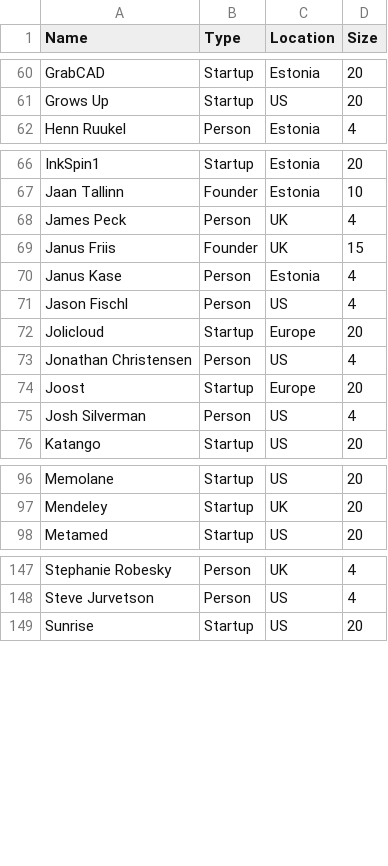
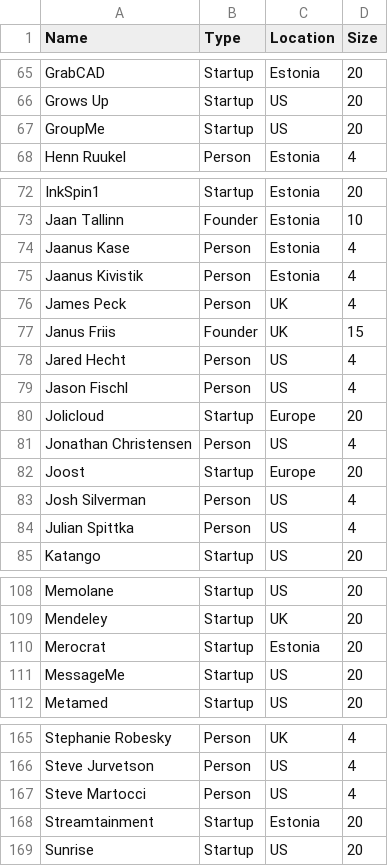
Before and after one commit to stamkivi/SkypeMafia-visualization, a CSV file: skypemafia_attributes.csv, drawn as a sheet; only a part is shown, gaps mark what is left out; the diff covers the shown part only.

```diff
--- a/skypemafia_attributes.csv
+++ b/skypemafia_attributes.csv
@@ -61,2 +66,3 @@ GrabCAD,Startup,Estonia,20
 Grows Up,Startup,US,20
+GroupMe,Startup,US,20
 Henn Ruukel,Person,Estonia,4
@@ -67,5 +73,7 @@ InkSpin1,Startup,Estonia,20
 Jaan Tallinn,Founder,Estonia,10
+Jaanus Kase,Person,Estonia,4
+Jaanus Kivistik,Person,Estonia,4
 James Peck,Person,UK,4
 Janus Friis,Founder,UK,15
-Janus Kase,Person,Estonia,4
+Jared Hecht,Person,US,4
 Jason Fischl,Person,US,4
@@ -75,2 +83,3 @@ Joost,Startup,Europe,20
 Josh Silverman,Person,US,4
+Julian Spittka,Person,US,4
 Katango,Startup,US,20
@@ -97,2 +109,4 @@ Memolane,Startup,US,20
 Mendeley,Startup,UK,20
+Merocrat,Startup,Estonia,20
+MessageMe,Startup,US,20
 Metamed,Startup,US,20
@@ -148,2 +166,4 @@ Stephanie Robesky,Person,UK,4
 Steve Jurvetson,Person,US,4
+Steve Martocci,Person,US,4
+Streamtainment,Startup,Estonia,20
 Sunrise,Startup,US,20
```
Also changed, not shown: 13 added rows elsewhere in this file, skypemafia_edges.csv, 4 other files.
